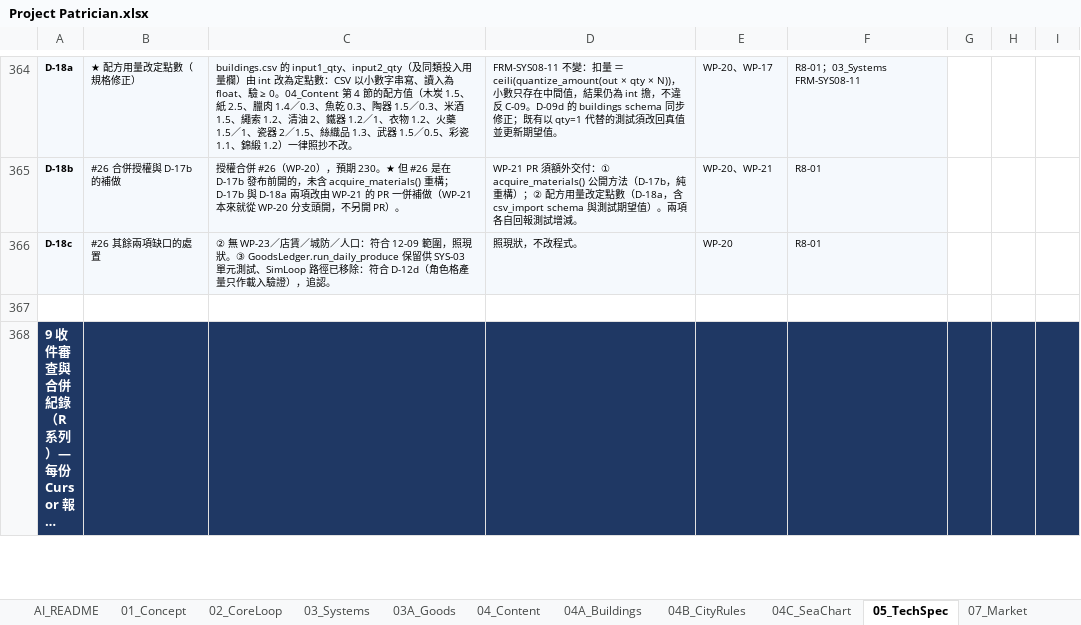
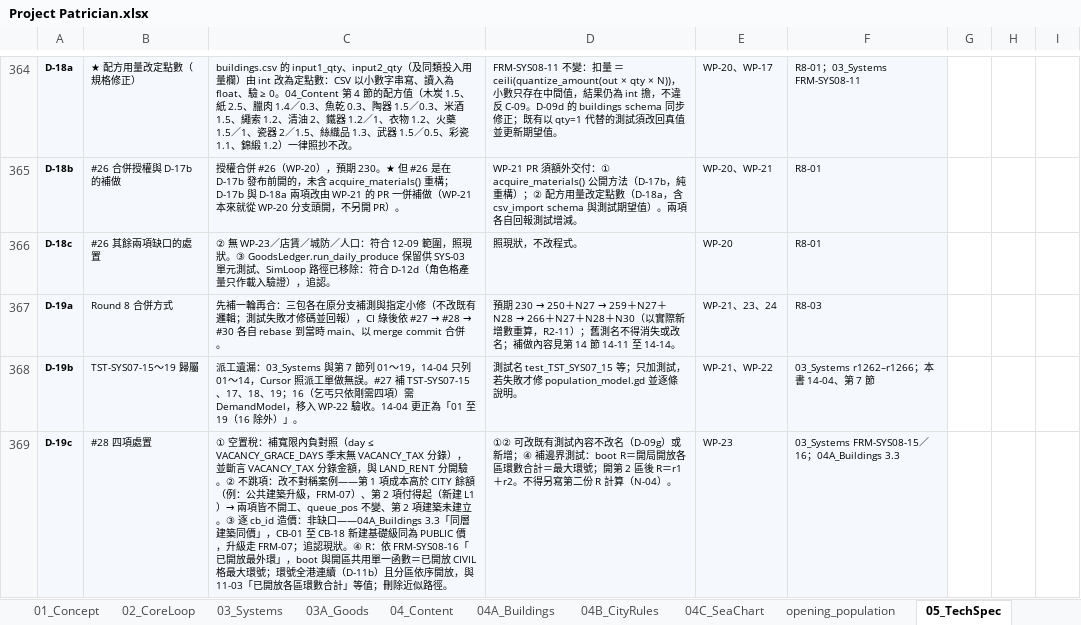
Before and after one commit to wayung0217/Project-Patrician, an Excel workbook: docs/spec/Project Patrician.xlsx, sheet 05_TechSpec, drawn as a sheet; only a part is shown, gaps mark what is left out; the shorter side is filled out with more unchanged rows; long unchanged cells end in …; values as stored, in another font and other column widths than the file's, no borders; conditional formats not drawn; the diff covers the shown part only; the diff names each change by its address in the sheet, - before the commit and + after, or states it on an @@ line.

Commit message:
20261119-09:47-Update-docs-specs

```diff
--- a/docs/spec/Project Patrician.xlsx (sheet 05_TechSpec)
+++ b/docs/spec/Project Patrician.xlsx (sheet 05_TechSpec)
+sheet tab: opening_population
+row 367: D-19a | Round 8 合併方式 | 先補一輪再合：三包各在原分支補測與指定小修（不改既有邏輯；測試失敗才修碼並回報），CI 綠後依 #27 → #28 → #30 各自 rebase 到當時 main、以 merge commit 合併。 | 預期 230 → 250＋N27 → 259＋N27＋N28 → 266＋N27＋N28＋N30（以實際新增數重算，R2-11）；舊測名不得消失或改名；補做內容見第 14 節 14-11 至 14-14。 | WP-21、23、24 | R8-03
+row 368: D-19b | TST-SYS07-15～19 歸屬 | 派工遺漏：03_Systems 與第 7 節列 01～19，14-04 只列 01～14，Cursor 照派工單做無誤。#27 補 TST-SYS07-15、17、18、19；16（乞丐只依剛需四項）需 DemandModel，移入 WP-22 驗收。14-04 更正為「01 至 19（16 除外）」。 | 測試名 test_TST_SYS07_15 等；只加測試，若失敗才修 population_model.gd 並逐條說明。 | WP-21、WP-22 | 03_Systems r1262–r1266；本書 14-04、第 7 節
+row 369: D-19c | #28 四項處置 | ① 空置稅：補寬限內負對照（day ≤ VACANCY_GRACE_DAYS 季末無 VACANCY_TAX 分錄），並斷言 VACANCY_TAX 分錄金額，與 LAND_RENT 分開驗。② 不跳項：改不對稱案例——第 1 項成本高於 CITY 餘額（例：公共建築升級，FRM-07）、第 2 項付得起（新建 L1）→ 兩項皆不開工、queue_pos 不變、第 2 項建築未建立。③ 逐 cb_id 造價：非缺口——04A_Buildings 3.3「同層建築同價」，CB-01 至 CB-18 新建基礎級同為 PUBLIC 價，升級走 FRM-07；追認現狀。④ R：依 FRM-SYS08-16「已開放最外環」，boot 與開區共用單一函數＝已開放 CIVIL 格最大環號；環號全港連續（D-11b）且分區依序開放，與 11-03「已開放各區環數合計」等值；刪除近似路徑。 | ①② 可改既有測試內容不改名（D-09g）或新增；④ 補邊界測試：boot R＝開局開放各區環數合計＝最大環號；開第 2 區後 R＝r1＋r2。不得另寫第二份 R 計算（N-04）。 | WP-23 | 03_Systems FRM-SYS08-15／16；04A_Buildings 3.3
```
Also changed, not shown: 9 added rows and 20 edited cells elsewhere in this sheet, sheet 03_Systems, sheet 03A_Goods, sheet AI_README, sheet 00_Overview, sheet 04C_SeaChart, sheet 04_Content, formulas that keep their value, charts or pictures, 4 other files.
